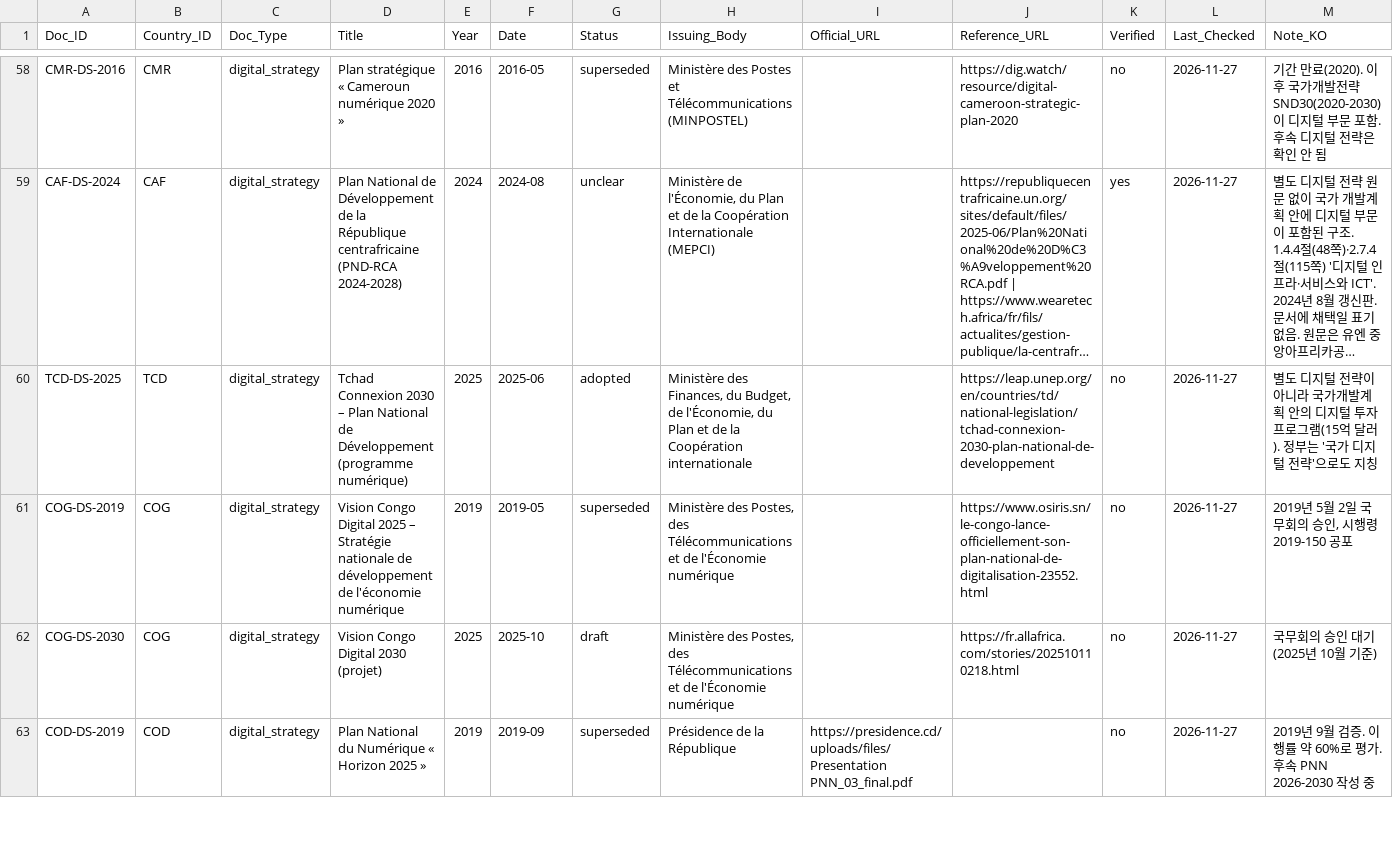
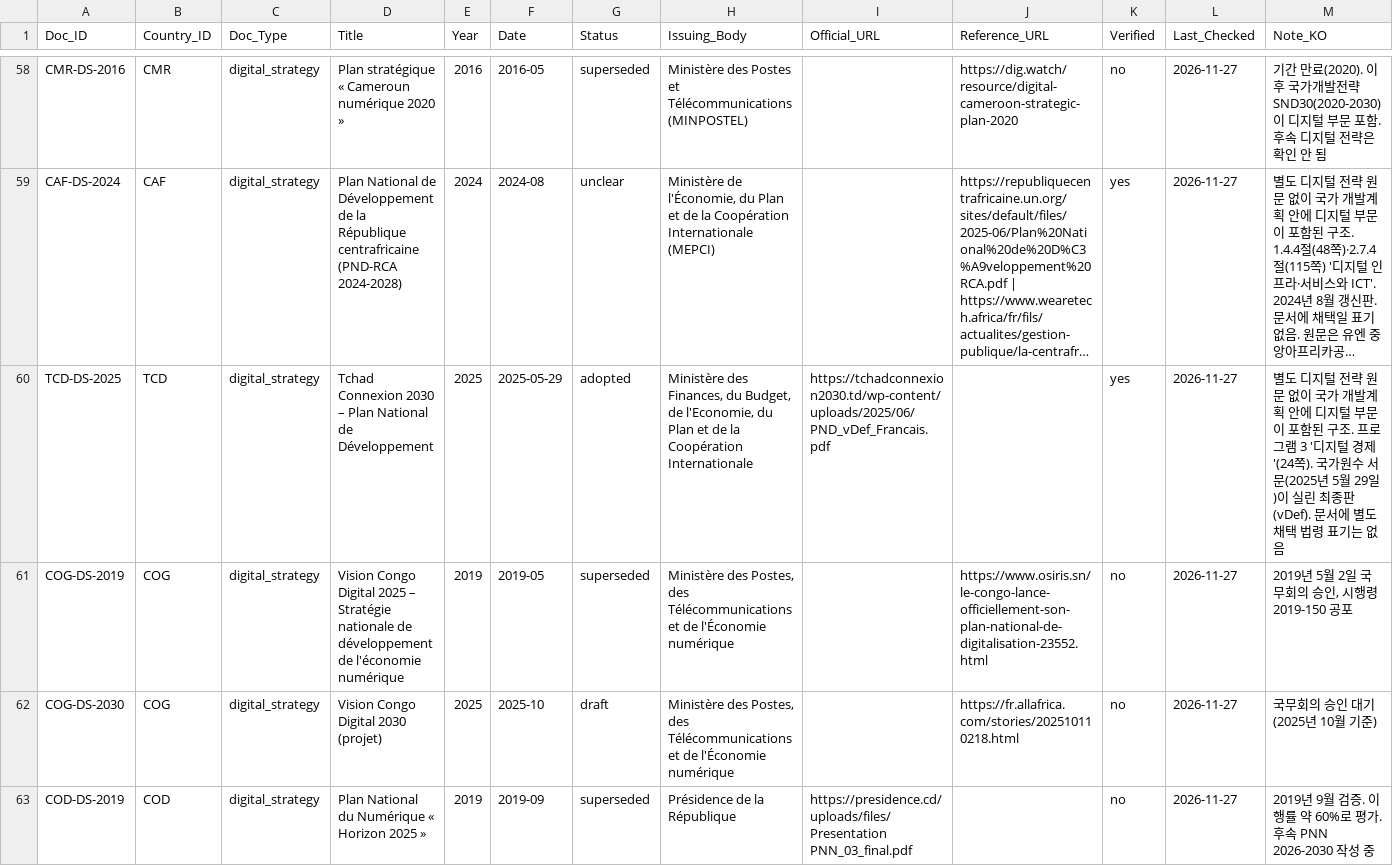
Before and after one commit to Institute-of-African-Studies-at-Yonsei/Africa-News, a CSV file: data/manual/policy_documents.csv, drawn as a sheet; only a part is shown, gaps mark what is left out; long unchanged cells end in …; the diff names each change by its address in the sheet, - before the commit and + after, or states it on an @@ line.

```diff
--- a/data/manual/policy_documents.csv
+++ b/data/manual/policy_documents.csv
-D60 (Title): …de Développement (programme numérique)
+D60 (Title): …de Développement
-F60 (Date): 2025-06
+F60 (Date): 2025-05-29
-H60 (Issuing_Body): …Budget, de l'Économie, du Plan et de la Coopération internationale
+H60 (Issuing_Body): …Budget, de l'Economie, du Plan et de la Coopération Internationale
-I60 (Official_URL): (empty)
+I60 (Official_URL): https://tchadconnexion2030.td/wp-content/uploads/2025/06/PND_vDef_Francais.pdf
-J60 (Reference_URL): https://leap.unep.org/en/countries/td/national-legislation/tchad-connexion-2030-plan-national-de-developpement
+J60 (Reference_URL): (empty)
-K60 (Verified): no
+K60 (Verified): yes
-M60 (Note_KO): …털 전략이 아니라 국가개발계획 안의 디지털 투자 프로그램(15억 달러). 정부는 '국가 디지털 전략'으로도 지칭
+M60 (Note_KO): …털 전략 원문 없이 국가 개발계획 안에 디지털 부문이 포함된 구조. 프로그램 3 '디지털 경제'(24쪽). 국가원수 서문(2025년 5월 29일)이 실린 최종판(vDef). 문서에 별도 채택 법령 표기는 없음
```
